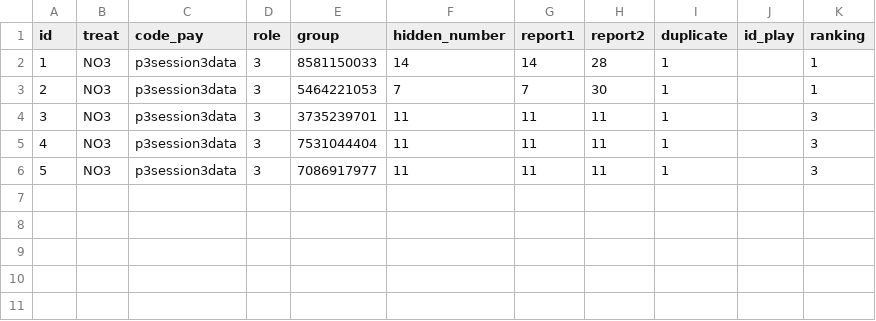
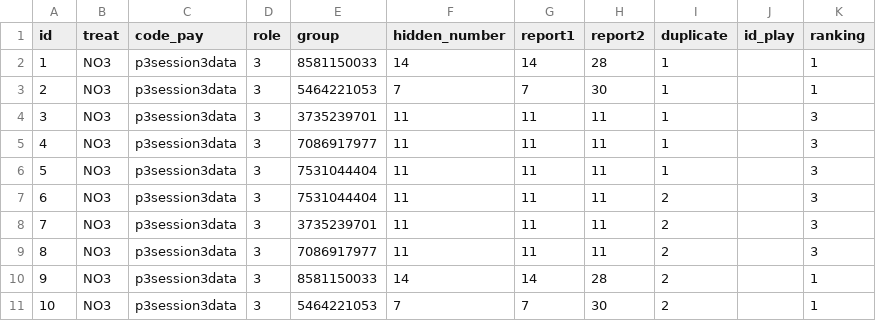
Before and after one commit to manumunoz/8003, a CSV file: p3_no3/imp_p2_no3_d.csv, drawn as a sheet; addresses are those after the commit; the diff names each change by its address in the sheet, - before the commit and + after, or states it on an @@ line.

```diff
--- a/p3_no3/imp_p2_no3_d.csv
+++ b/p3_no3/imp_p2_no3_d.csv
+row 5: 4 | NO3 | p3session3data | 3 | 7086917977 | 11 | 11 | 11 | 1 |  | 3
@@ column A (id) renumbered between rows 6 and 9 @@
+row 7: 6 | NO3 | p3session3data | 3 | 7531044404 | 11 | 11 | 11 | 2 |  | 3
+row 8: 7 | NO3 | p3session3data | 3 | 3735239701 | 11 | 11 | 11 | 2 |  | 3
-I9 (duplicate): 1
+I9 (duplicate): 2
+row 10: 9 | NO3 | p3session3data | 3 | 8581150033 | 14 | 14 | 28 | 2 |  | 1
+row 11: 10 | NO3 | p3session3data | 3 | 5464221053 | 7 | 7 | 30 | 2 |  | 1
```
Also changed, not shown: 3 other files.
